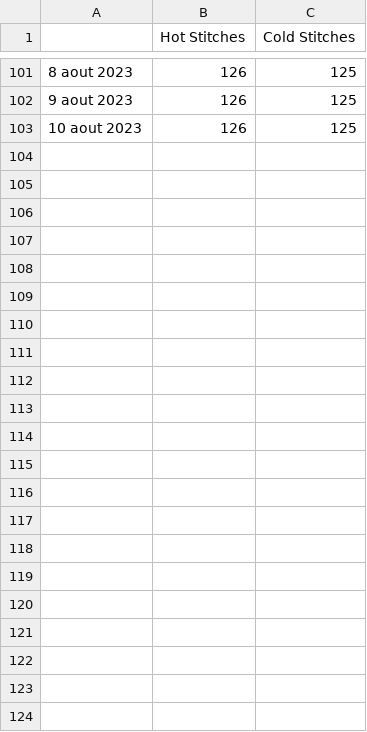
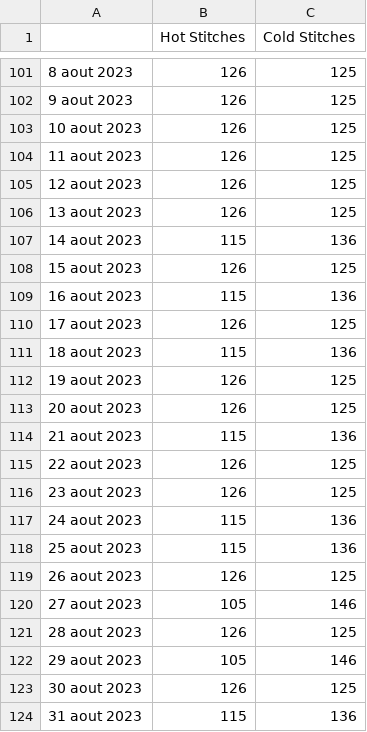
Before and after one commit to Sulles/france-weather-scrapper, a CSV file: stitching_guide.csv, drawn as a sheet; only a part is shown, gaps mark what is left out; the diff names each change by its address in the sheet, - before the commit and + after, or states it on an @@ line.

```diff
--- a/stitching_guide.csv
+++ b/stitching_guide.csv
+row 104: 11 aout 2023 | 126 | 125
+row 105: 12 aout 2023 | 126 | 125
+row 106: 13 aout 2023 | 126 | 125
+row 107: 14 aout 2023 | 115 | 136
+row 108: 15 aout 2023 | 126 | 125
+row 109: 16 aout 2023 | 115 | 136
+row 110: 17 aout 2023 | 126 | 125
+row 111: 18 aout 2023 | 115 | 136
+row 112: 19 aout 2023 | 126 | 125
+row 113: 20 aout 2023 | 126 | 125
+row 114: 21 aout 2023 | 115 | 136
+row 115: 22 aout 2023 | 126 | 125
+row 116: 23 aout 2023 | 126 | 125
+row 117: 24 aout 2023 | 115 | 136
+row 118: 25 aout 2023 | 115 | 136
+row 119: 26 aout 2023 | 126 | 125
+row 120: 27 aout 2023 | 105 | 146
+row 121: 28 aout 2023 | 126 | 125
+row 122: 29 aout 2023 | 105 | 146
+row 123: 30 aout 2023 | 126 | 125
+row 124: 31 aout 2023 | 115 | 136
```
Also changed, not shown: raw_data.csv.
